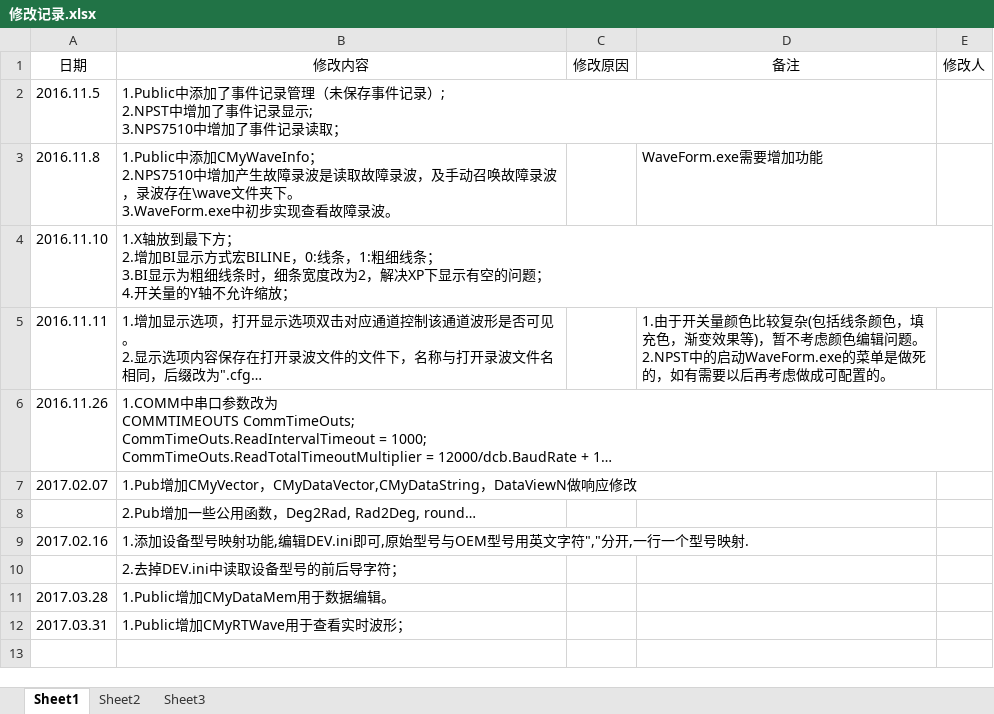
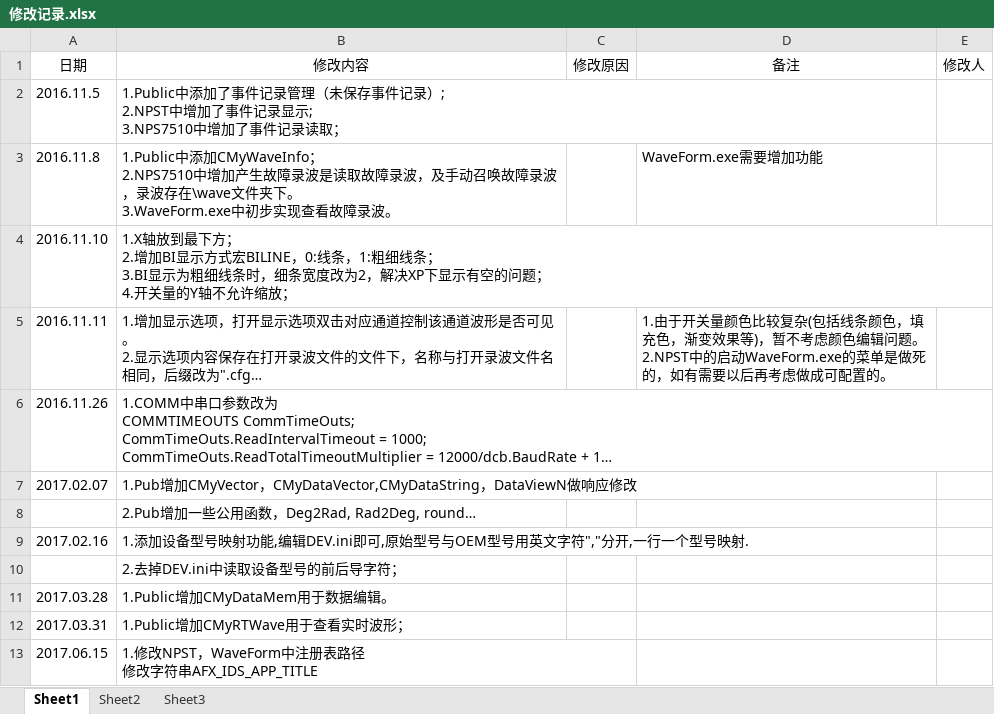
Before and after one commit to jimmygodchen/NPST, an Excel workbook: 修改记录.xlsx, sheet Sheet1, drawn as a sheet; long unchanged cells end in …; values as stored, in another font and other column widths than the file's, no borders; table styles not drawn; ↵ is a line break in a cell; the diff names each change by its address in the sheet, - before the commit and + after, or states it on an @@ line.

Commit message:
1.修改NPST，WaveForm中注册表路径  修改字符串AFX_IDS_APP_TITLE

```diff
--- a/修改记录.xlsx (sheet Sheet1)
+++ b/修改记录.xlsx (sheet Sheet1)
+row 13: 2017.06.15 | 1.修改NPST，WaveForm中注册表路径 ↵ 修改字符串AFX_IDS_APP_TITLE
```
Also changed, not shown: 8 other files.
